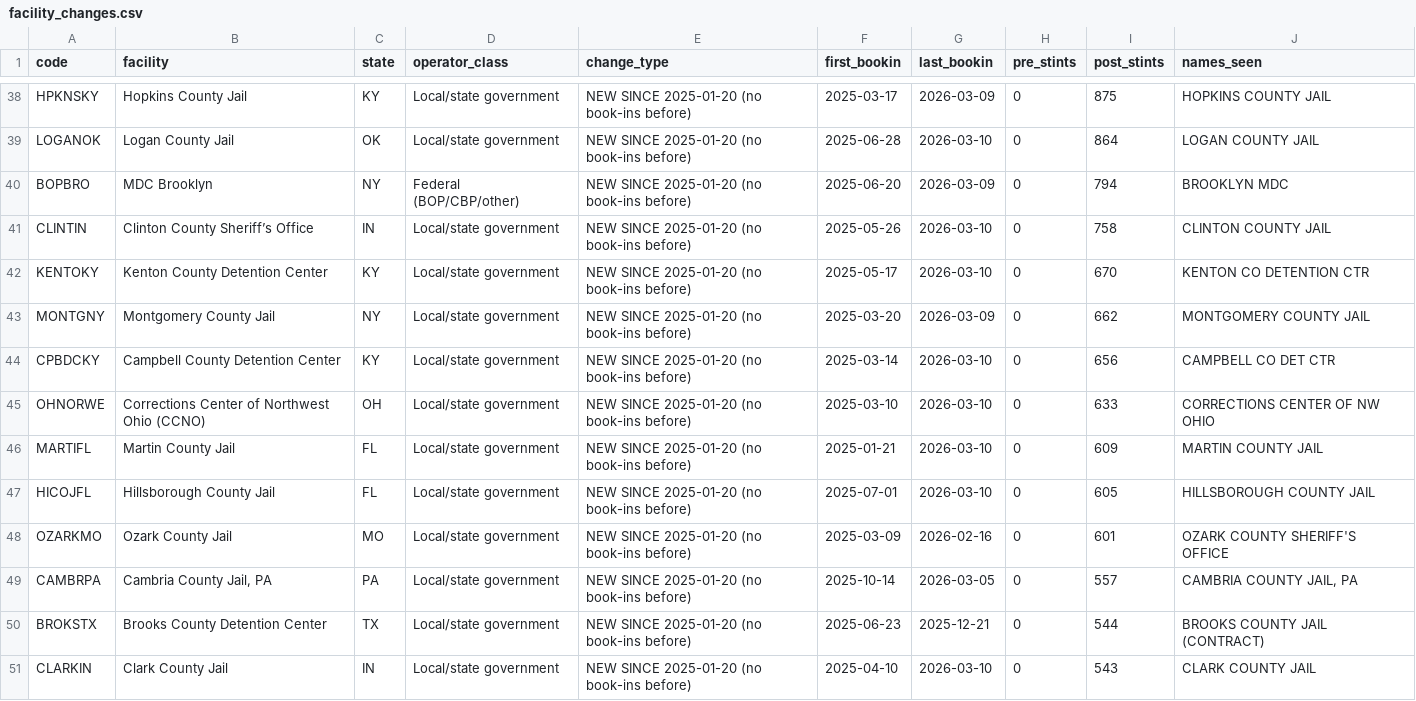
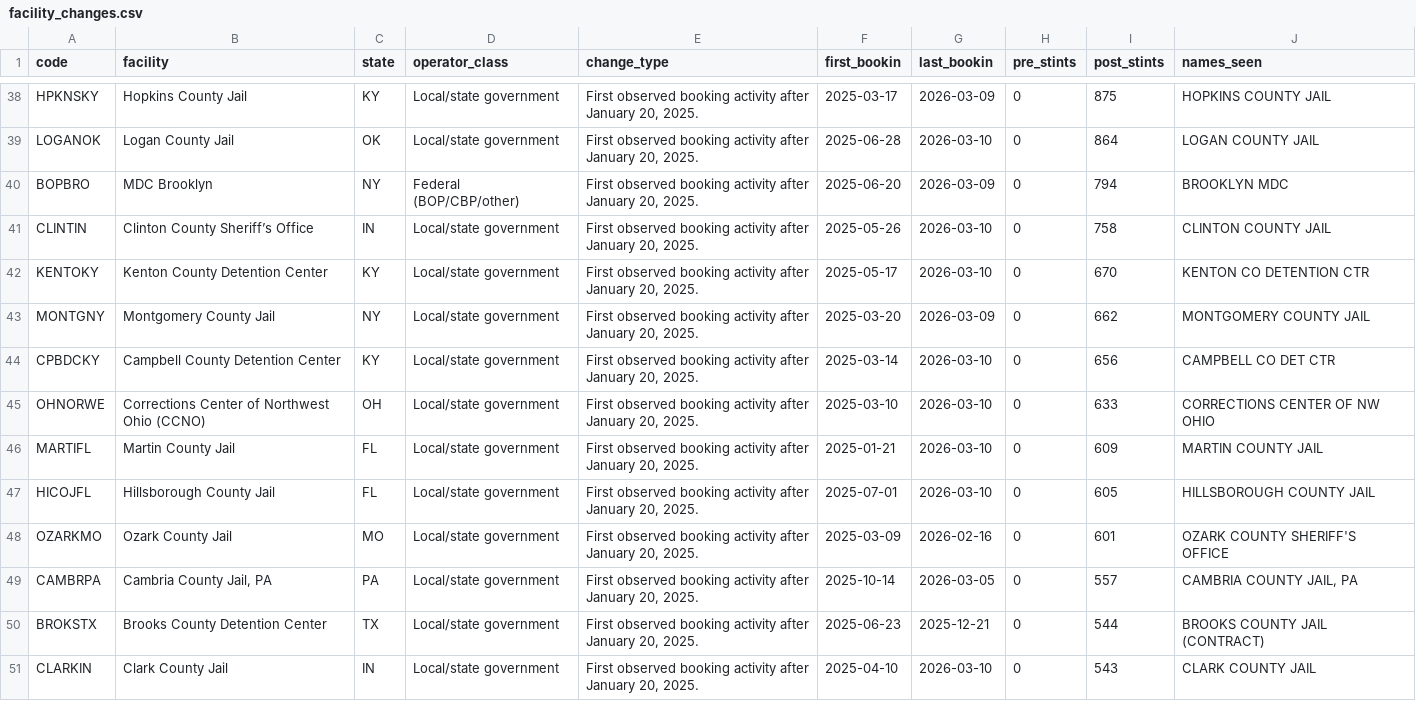
Before and after one commit to micahth/ice-data, a CSV file: analysis/results/facility_changes.csv, drawn as a sheet; only a part is shown, gaps mark what is left out; the diff covers the shown part only; the diff names each change by its address in the sheet, - before the commit and + after, or states it on an @@ line.

```diff
--- a/analysis/results/facility_changes.csv
+++ b/analysis/results/facility_changes.csv
-E38:E51 (change_type): NEW SINCE 2025-01-20 (no book-ins before)
+E38:E51 (change_type): First observed booking activity after January 20, 2025.
```
Also changed, not shown: 97 edited cells elsewhere in this file.
